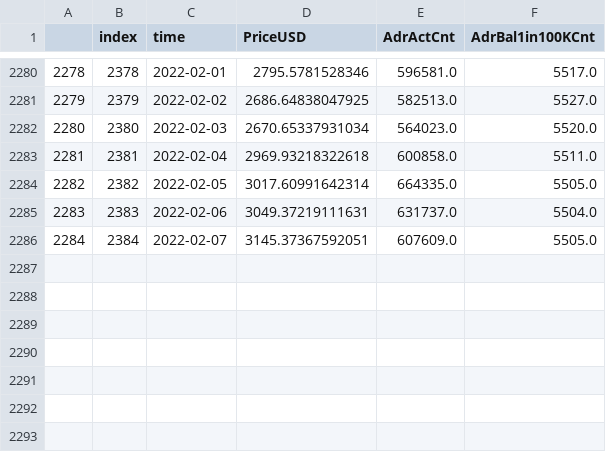
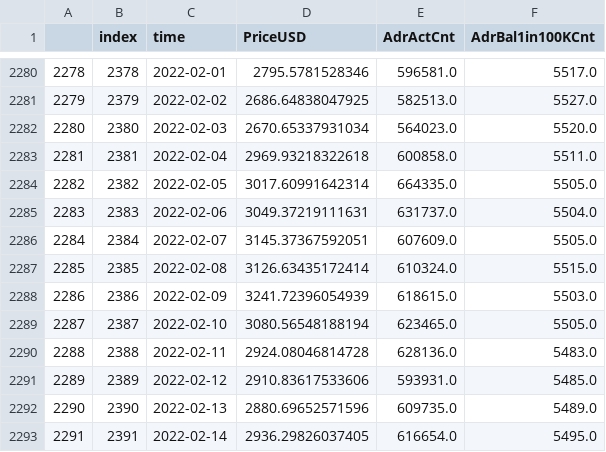
Before and after one commit to Crinstaniev/cryptoEnv, a CSV file: eth_data/data.csv, drawn as a sheet; only a part is shown, gaps mark what is left out; the diff names each change by its address in the sheet, - before the commit and + after, or states it on an @@ line.

```diff
--- a/eth_data/data.csv
+++ b/eth_data/data.csv
+row 2287: 2285 | 2385 | 2022-02-08 | 3126.63435172414 | 610324.0 | 5515.0
+row 2288: 2286 | 2386 | 2022-02-09 | 3241.72396054939 | 618615.0 | 5503.0
+row 2289: 2287 | 2387 | 2022-02-10 | 3080.56548188194 | 623465.0 | 5505.0
+row 2290: 2288 | 2388 | 2022-02-11 | 2924.08046814728 | 628136.0 | 5483.0
+row 2291: 2289 | 2389 | 2022-02-12 | 2910.83617533606 | 593931.0 | 5485.0
+row 2292: 2290 | 2390 | 2022-02-13 | 2880.69652571596 | 609735.0 | 5489.0
+row 2293: 2291 | 2391 | 2022-02-14 | 2936.29826037405 | 616654.0 | 5495.0
```
Also changed, not shown: 2 other files.
